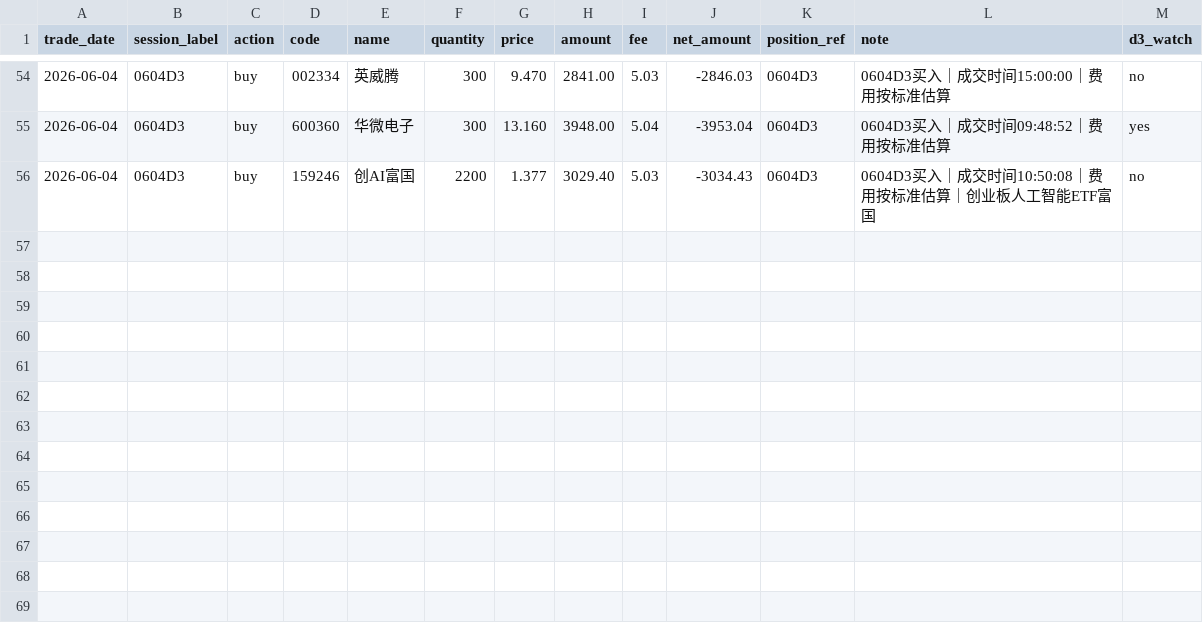
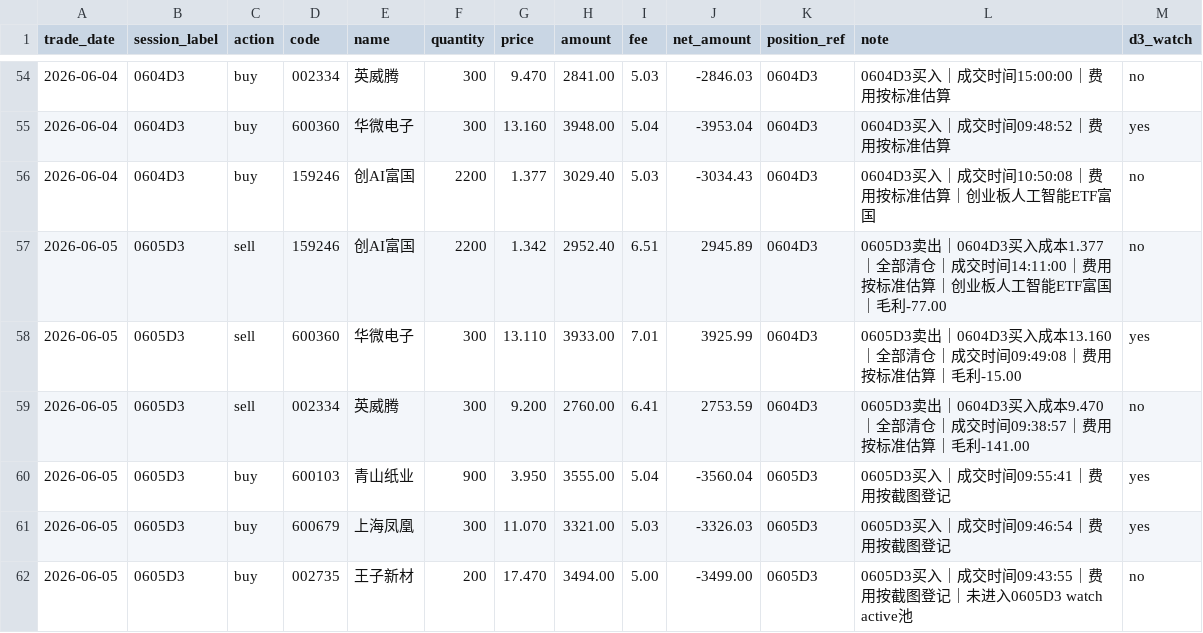
Before and after one commit to dacaochang9527/hermes-jarvis, a CSV file: skills/finance/stock-strategy-assistant/data/trades/tulong_trades.csv, drawn as a sheet; only a part is shown, gaps mark what is left out.

```diff
--- a/skills/finance/stock-strategy-assistant/data/trades/tulong_trades.csv
+++ b/skills/finance/stock-strategy-assistant/data/trades/tulong_trades.csv
@@ -56 +56,7 @@ trade_date,session_label,action,code,name,quantity,price,amount,fee,net_amount,p
 2026-06-04,0604D3,buy,159246,创AI富国,2200,1.377,3029.40,5.03,-3034.43,0604D3,0604D3买入｜成交时间10:50:08｜费用按标准估算｜创业板人工智能ETF富国,no
+2026-06-05,0605D3,sell,159246,创AI富国,2200,1.342,2952.40,6.51,2945.89,0604D3,0605D3卖出｜0604D3买入成本1.377｜全部清仓｜成交时间14:11:00｜费用按标准估算｜创业板人工智能ETF富国｜毛利-77.00,no
+2026-06-05,0605D3,sell,600360,华微电子,300,13.110,3933.00,7.01,3925.99,0604D3,0605D3卖出｜0604D3买入成本13.160｜全部清仓｜成交时间09:49:08｜费用按标准估算｜毛利-15.00,yes
+2026-06-05,0605D3,sell,002334,英威腾,300,9.200,2760.00,6.41,2753.59,0604D3,0605D3卖出｜0604D3买入成本9.470｜全部清仓｜成交时间09:38:57｜费用按标准估算｜毛利-141.00,no
+2026-06-05,0605D3,buy,600103,青山纸业,900,3.950,3555.00,5.04,-3560.04,0605D3,0605D3买入｜成交时间09:55:41｜费用按截图登记,yes
+2026-06-05,0605D3,buy,600679,上海凤凰,300,11.070,3321.00,5.03,-3326.03,0605D3,0605D3买入｜成交时间09:46:54｜费用按截图登记,yes
+2026-06-05,0605D3,buy,002735,王子新材,200,17.470,3494.00,5.00,-3499.00,0605D3,0605D3买入｜成交时间09:43:55｜费用按截图登记｜未进入0605D3 watch active池,no
```
Also changed, not shown: 25 other files.
